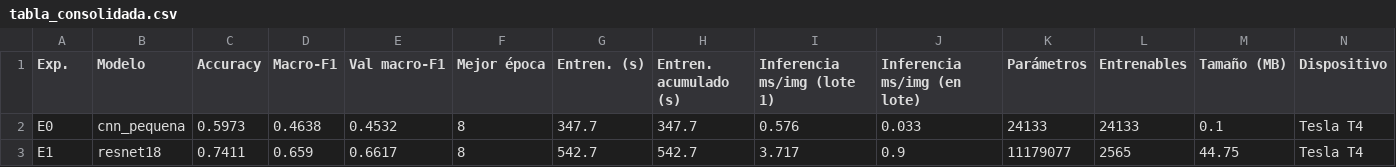
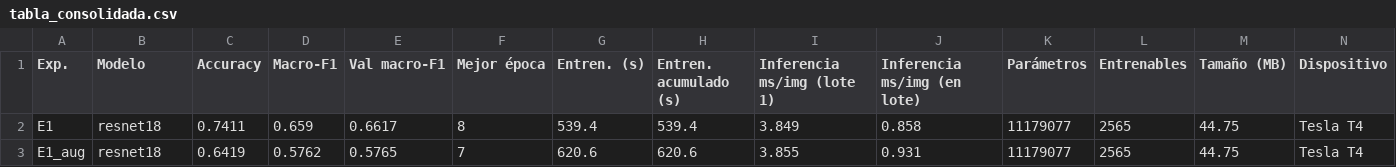
Before and after one commit to CJmangones/yuca-comparacion, a CSV file: resultados/tabla_consolidada.csv, drawn as a sheet.

Commit message:
Resultados: inventario, EDA y tablas

```diff
--- a/resultados/tabla_consolidada.csv
+++ b/resultados/tabla_consolidada.csv
@@ -1,3 +1,3 @@
 Exp.,Modelo,Accuracy,Macro-F1,Val macro-F1,Mejor época,Entren. (s),Entren. acumulado (s),Inferencia ms/img (lote 1),Inferencia ms/img (en lote),Parámetros,Entrenables,Tamaño (MB),Dispositivo
-E0,cnn_pequena,0.5973,0.4638,0.4532,8,347.7,347.7,0.576,0.033,24133,24133,0.1,Tesla T4
-E1,resnet18,0.7411,0.659,0.6617,8,542.7,542.7,3.717,0.9,11179077,2565,44.75,Tesla T4
+E1,resnet18,0.7411,0.659,0.6617,8,539.4,539.4,3.849,0.858,11179077,2565,44.75,Tesla T4
+E1_aug,resnet18,0.6419,0.5762,0.5765,7,620.6,620.6,3.855,0.931,11179077,2565,44.75,Tesla T4
```
Also changed, not shown: 8 other files.
